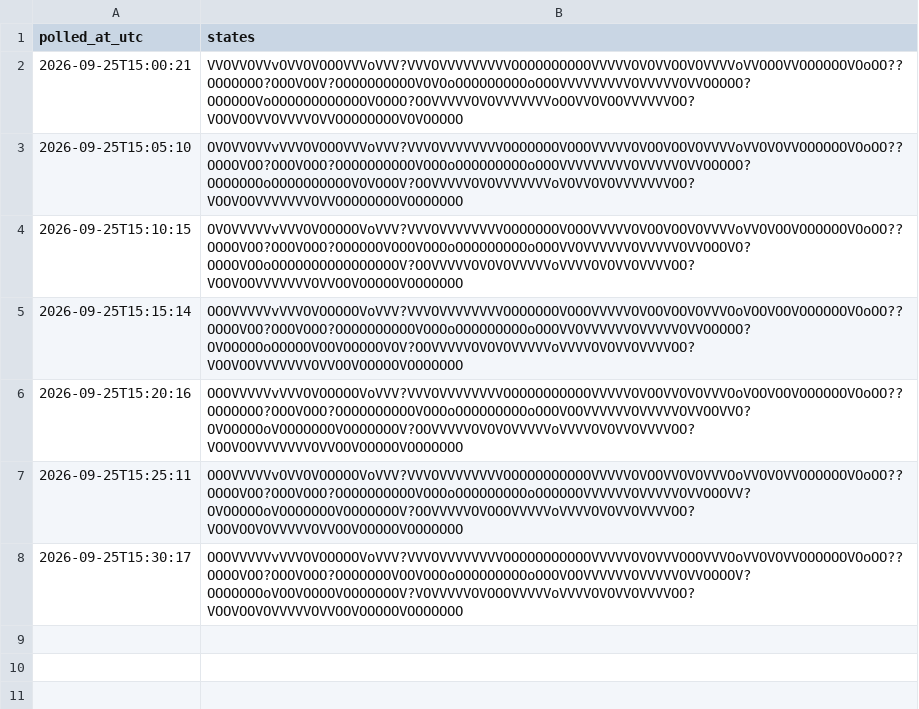
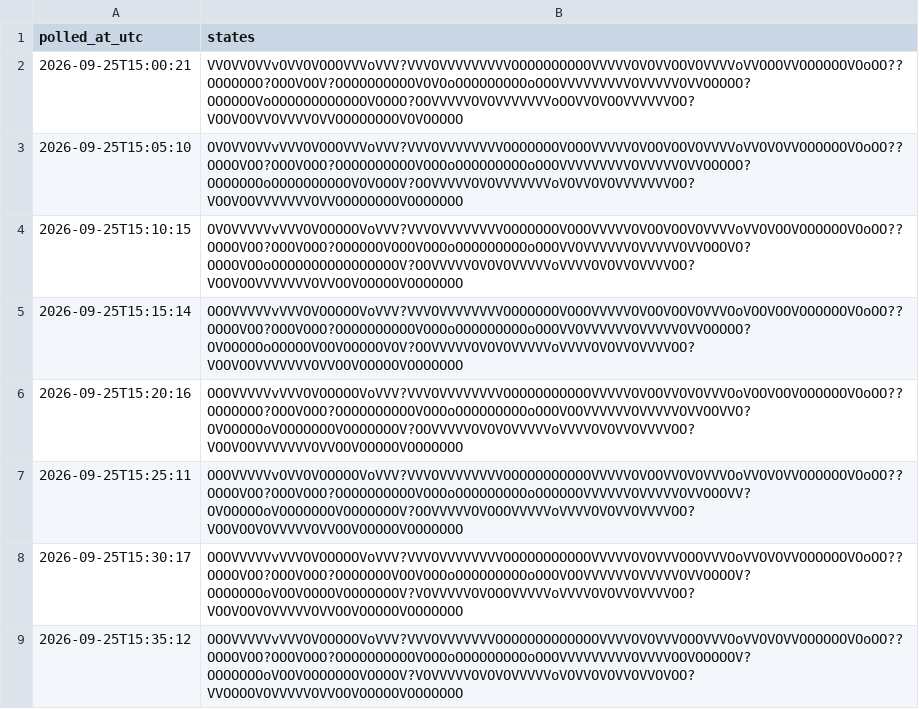
Before and after one commit to citina/curb-log, a CSV file: tools/data/ci/2026-09-25.csv, drawn as a sheet.

Commit message:
poll 2026-09-25T15:35:13Z

```diff
--- a/tools/data/ci/2026-09-25.csv
+++ b/tools/data/ci/2026-09-25.csv
@@ -8 +8,2 @@ polled_at_utc,states
 2026-09-25T15:30:17,OOOVVVVVvVVVOVOOOOOVoVVV?VVVOVVVVVVVVOOOOOOOOOOOVVVVVOVOVVVOOOVVVOoVVOVOVVOOOOOOVOoOO??OOOOVOO?OOOVOOO?OOOOOOOVOOVOOOoOOOOOOOOOoOOOVOOVVVVVVOVVVVVOVVOOOOV?OOOOOOOoVOOVOOOOVOOOOOOOV?VOVVVVVOVOOOVVVVVoVVVVOVOVVOVVVVOO?VOOVOOVOVVVVVOVVOOVOOOOOVOOOOOOO
+2026-09-25T15:35:12,OOOVVVVVvVVVOVOOOOOVoVVV?VVVOVVVVVVVOOOOOOOOOOOOOVVVVOVOVVVOOOVVVOoVVOVOVVOOOOOOVOoOO??OOOOVOO?OOOVOOO?OOOOOOOOOOVOOOoOOOOOOOOOoOOOVVVVVVVVVOVVVVOOVOOOOOV?OOOOOOOoVOOVOOOOOOOVOOOOV?VOVVVVVOVOVOVVVVVoVOVVOVOVVOVVOVOO?VVOOOOVOVVVVVOVVOOVOOOOOVOOOOOOO
```
